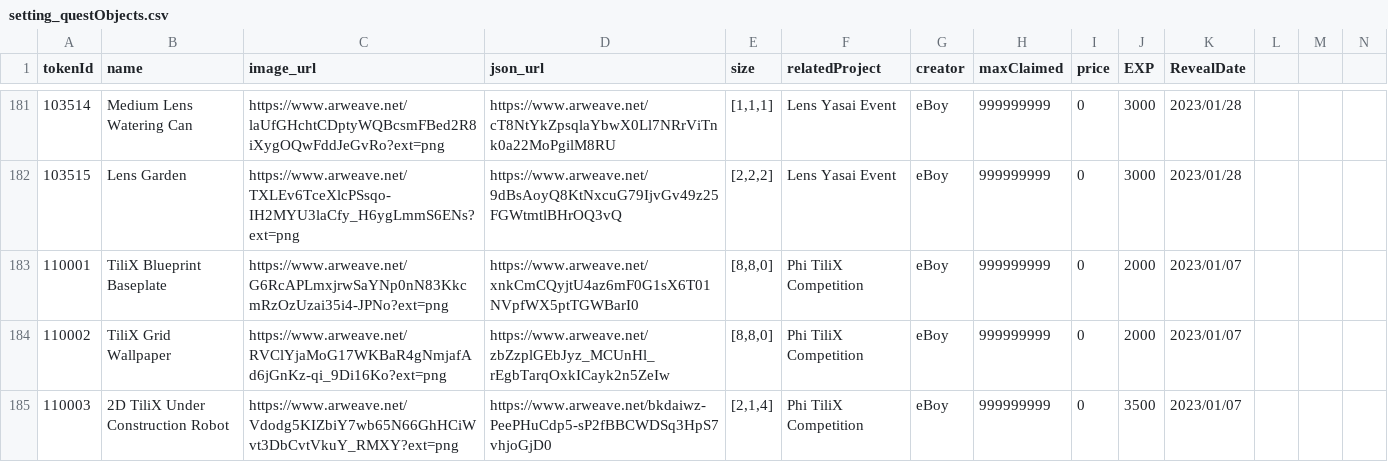
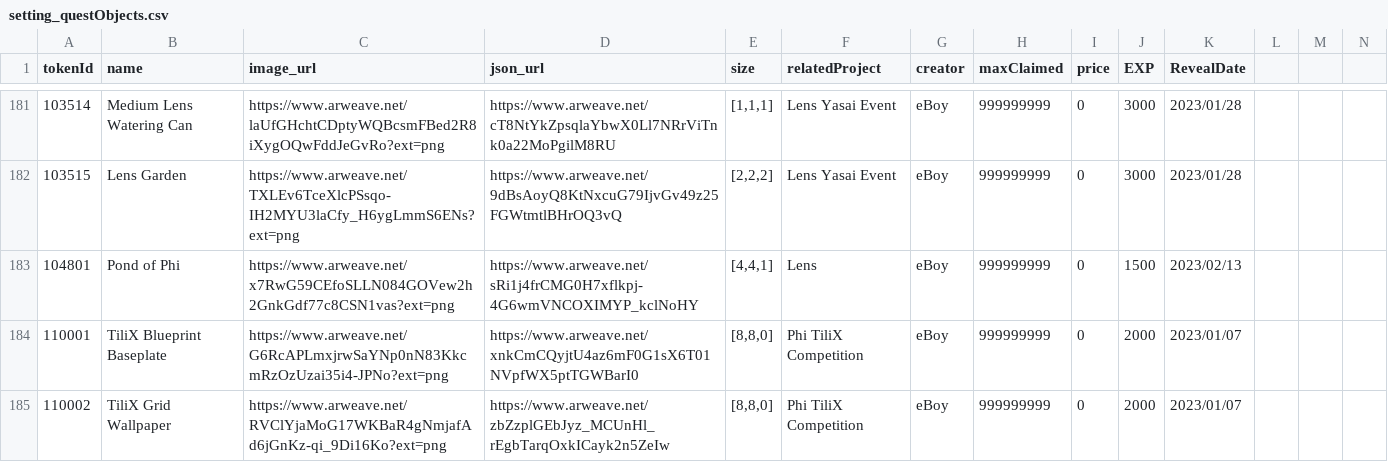
Before and after one commit to PHI-LABS-INC/Polygon-phi-contract, a CSV file: tasks/scripts/csv/setting_questObjects.csv, drawn as a sheet; only a part is shown, gaps mark what is left out; the shorter side is filled out with more unchanged rows; rows hold the shown columns only; the diff names each change by its address in the sheet, - before the commit and + after, or states it on an @@ line.

Commit message:
feat: update issue

```diff
--- a/tasks/scripts/csv/setting_questObjects.csv
+++ b/tasks/scripts/csv/setting_questObjects.csv
+row 183: 104801 | Pond of Phi | https://www.arweave.net/x7RwG59CEfoSLLN084GOVew2h2GnkGdf77c8CSN1vas?ext=png | https://www.arweave.net/sRi1j4frCMG0H7xflkpj-4G6wmVNCOXIMYP_kclNoHY | [4,4,1] | Lens | eBoy | 999999999 | 0 | 1500 | 2023/02/13
```
